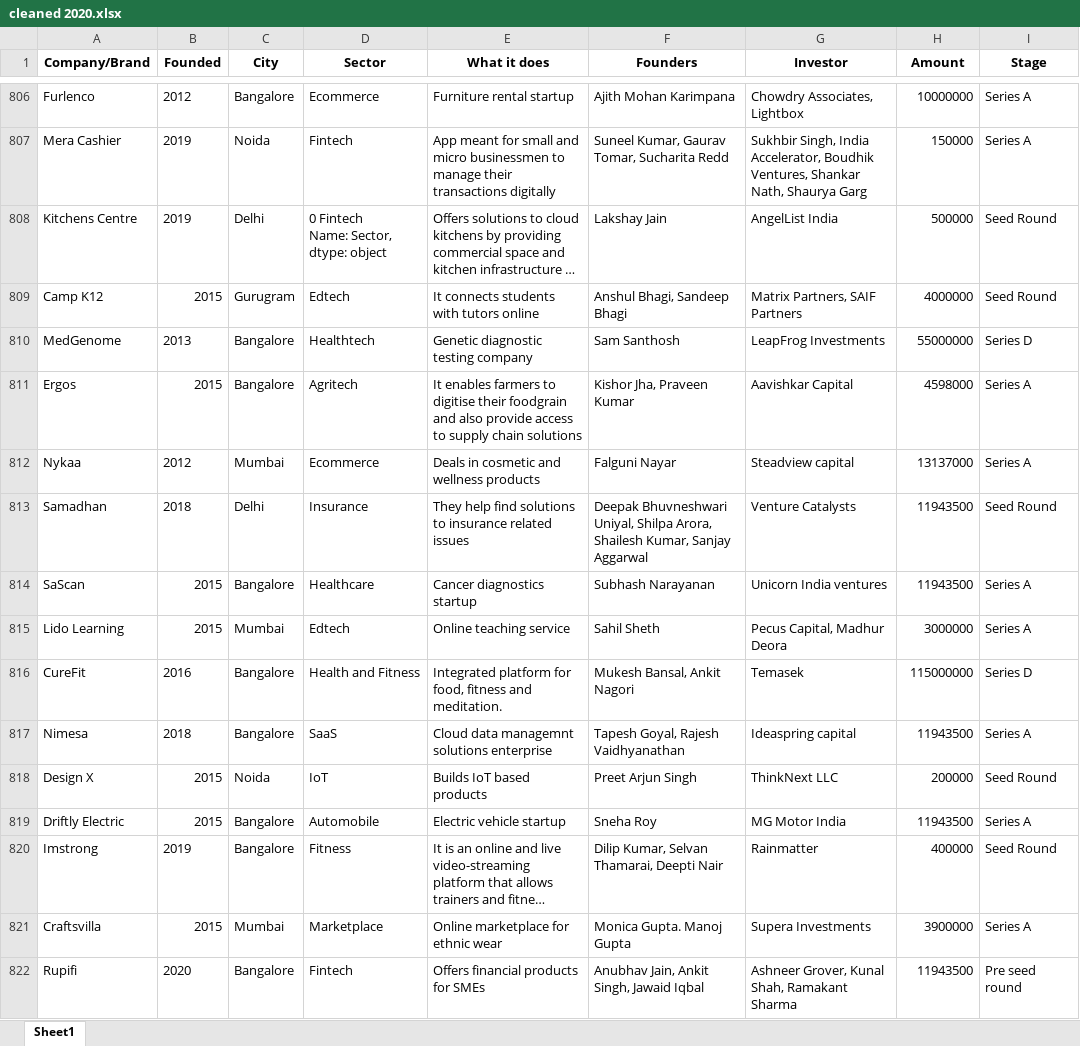
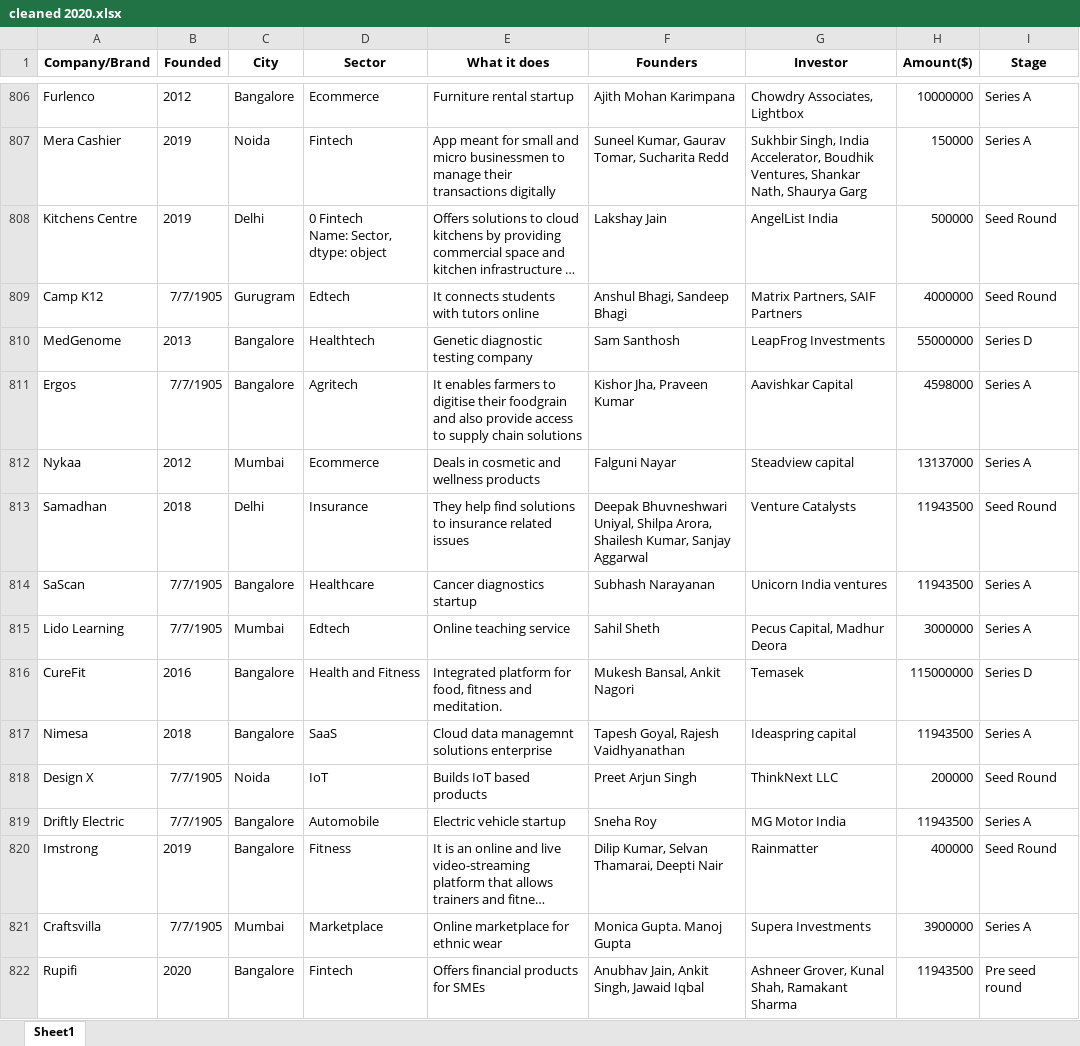
Before and after one commit to Henamen21/hello2, an Excel workbook: Documents/Azubi_2/Project_1/India_Startup_Funding/cleaned 2020.xlsx, sheet Sheet1, drawn as a sheet; only a part is shown, gaps mark what is left out; long unchanged cells end in …; values as stored, in another font and other column widths than the file's, no borders; table styles not drawn; the diff covers the shown part only; the diff names each change by its address in the sheet, - before the commit and + after, or states it on an @@ line.

Commit message:
changing column Amount to int

```diff
--- a/Documents/Azubi_2/Project_1/India_Startup_Funding/cleaned 2020.xlsx (sheet Sheet1)
+++ b/Documents/Azubi_2/Project_1/India_Startup_Funding/cleaned 2020.xlsx (sheet Sheet1)
-H1: Amount
+H1: Amount($)
-B809 (Founded): 2015
+B809 (Founded): 7/7/1905
-B811 (Founded): 2015
+B811 (Founded): 7/7/1905
-B814:B815 (Founded): 2015
+B814:B815 (Founded): 7/7/1905
-B818:B819 (Founded): 2015
+B818:B819 (Founded): 7/7/1905
-B821 (Founded): 2015
+B821 (Founded): 7/7/1905
```
Also changed, not shown: 206 edited cells elsewhere in this sheet.
